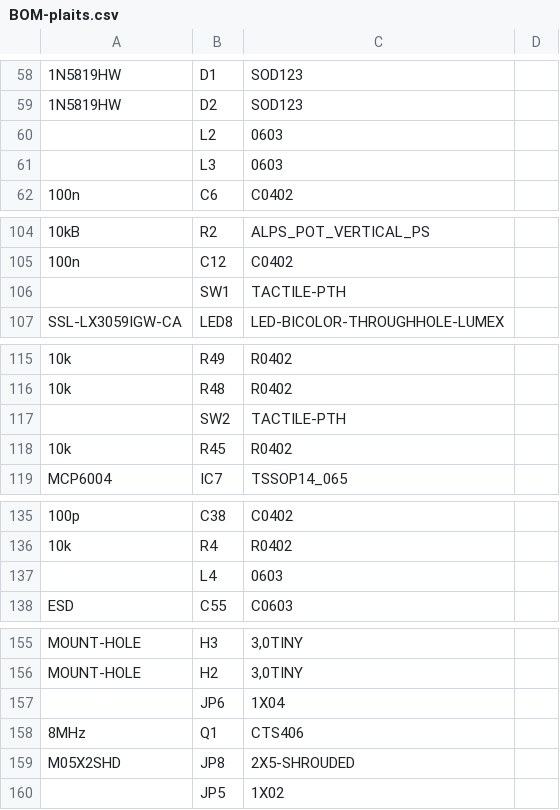
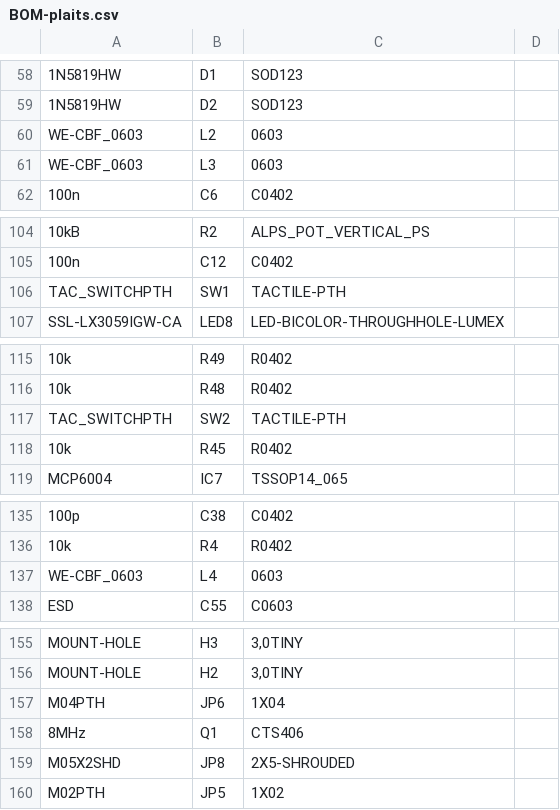
Before and after one commit to joelanders/pichenettes-eurorack, a CSV file: plaits/hardware_design/pcb/kicad/jlcpcb/production_files/BOM-plaits.csv, drawn as a sheet; only a part is shown, gaps mark what is left out; the diff covers the shown part only; the diff names each change by its address in the sheet, - before the commit and + after, or states it on an @@ line.

```diff
--- a/plaits/hardware_design/pcb/kicad/jlcpcb/production_files/BOM-plaits.csv
+++ b/plaits/hardware_design/pcb/kicad/jlcpcb/production_files/BOM-plaits.csv
-A60:A61: (empty)
+A60:A61: WE-CBF_0603
-A106: (empty)
+A106: TAC_SWITCHPTH
-A117: (empty)
+A117: TAC_SWITCHPTH
-A137: (empty)
+A137: WE-CBF_0603
-A157: (empty)
+A157: M04PTH
-A160: (empty)
+A160: M02PTH
```
Also changed, not shown: 1 edited cell elsewhere in this file, plaits/hardware_design/pcb/kicad/jlcpcb/production_files/CPL-plaits.csv, 14 other files.
